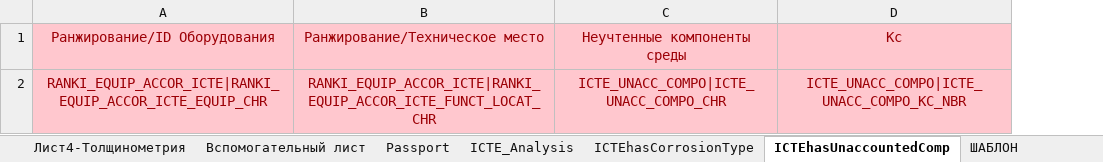
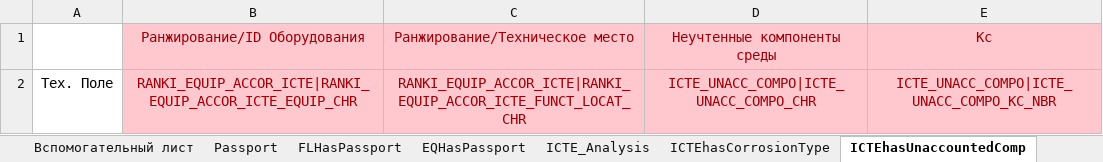
Before and after one commit to PavelLenchak/VBA-code-projects, an Excel workbook: Выгрузка ШАБЛОН, Passport, ICTE.xlsm, sheet ICTEhasUnaccountedComp, drawn as a sheet; values as stored, in another font and other column widths than the file's, no borders; table styles not drawn; the diff names each change by its address in the sheet, - before the commit and + after, or states it on an @@ line.

```diff
--- a/Выгрузка ШАБЛОН, Passport, ICTE.xlsm (sheet ICTEhasUnaccountedComp)
+++ b/Выгрузка ШАБЛОН, Passport, ICTE.xlsm (sheet ICTEhasUnaccountedComp)
+sheet tab: FLHasPassport
+sheet tab: EQHasPassport
+column A, row 2: Тех. Поле
```
Also changed, not shown: sheet Passport, sheet Вспомогательный лист, sheet Лист2-ЭЛЕМЕНТ, sheet Лист4-Толщинометрия, sheet ICTEhasCorrosionType, sheet ICTE_Analysis, 1 more sheet, other sheet tabs, formulas that keep their value, hidden cells, 2 other files.
